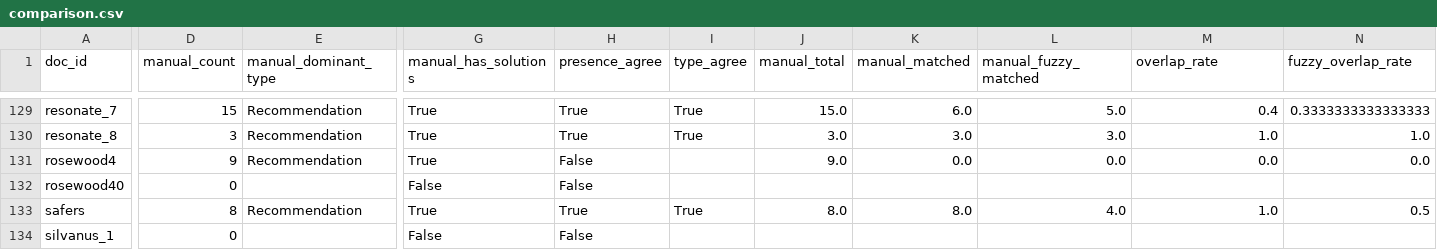
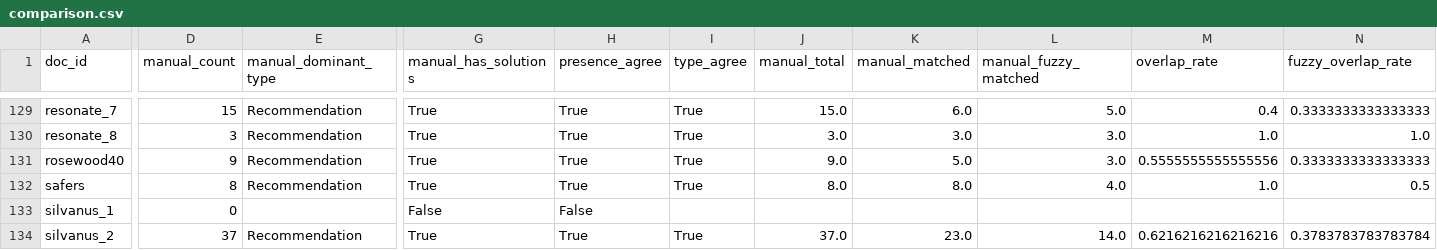
Before and after one commit to doschul/PolicyBriefAnalysis, a CSV file: output/crossval/comparison.csv, drawn as a sheet; only a part is shown, gaps mark what is left out; the shorter side is filled out with more unchanged rows; removed rows and columns are numbered as before the commit, all else as after; rows hold the shown columns only; the diff names each change by its address in the sheet, - before the commit and + after, or states it on an @@ line.

```diff
--- a/output/crossval/comparison.csv
+++ b/output/crossval/comparison.csv
-row 131: rosewood4 | 9 | Recommendation | True | False |  | 9.0 | 0.0 | 0.0 | 0.0 | 0.0
-D131 (manual_count): 0
+D131 (manual_count): 9
-E131 (manual_dominant_type): (empty)
+E131 (manual_dominant_type): Recommendation
-G131 (manual_has_solutions): False
+G131 (manual_has_solutions): True
-H131 (presence_agree): False
+H131 (presence_agree): True
-I131 (type_agree): (empty)
+I131 (type_agree): True
-J131 (manual_total): (empty)
+J131 (manual_total): 9.0
-K131 (manual_matched): (empty)
+K131 (manual_matched): 5.0
-L131 (manual_fuzzy_matched): (empty)
+L131 (manual_fuzzy_matched): 3.0
-M131 (overlap_rate): (empty)
+M131 (overlap_rate): 0.5555555555555556
-N131 (fuzzy_overlap_rate): (empty)
+N131 (fuzzy_overlap_rate): 0.3333333333333333
```
Also changed, not shown: output/crossval/crosstab.csv, output/documents.csv, 15 other files.
